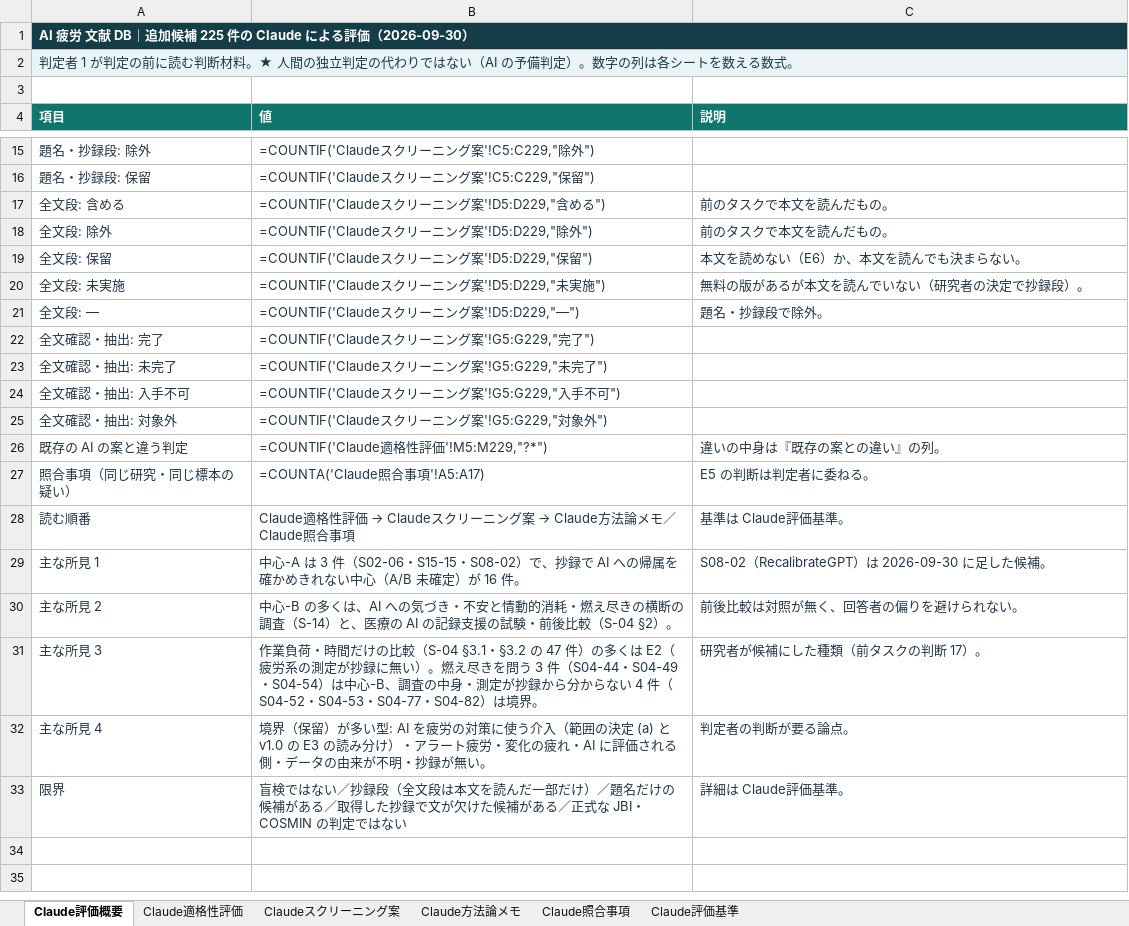
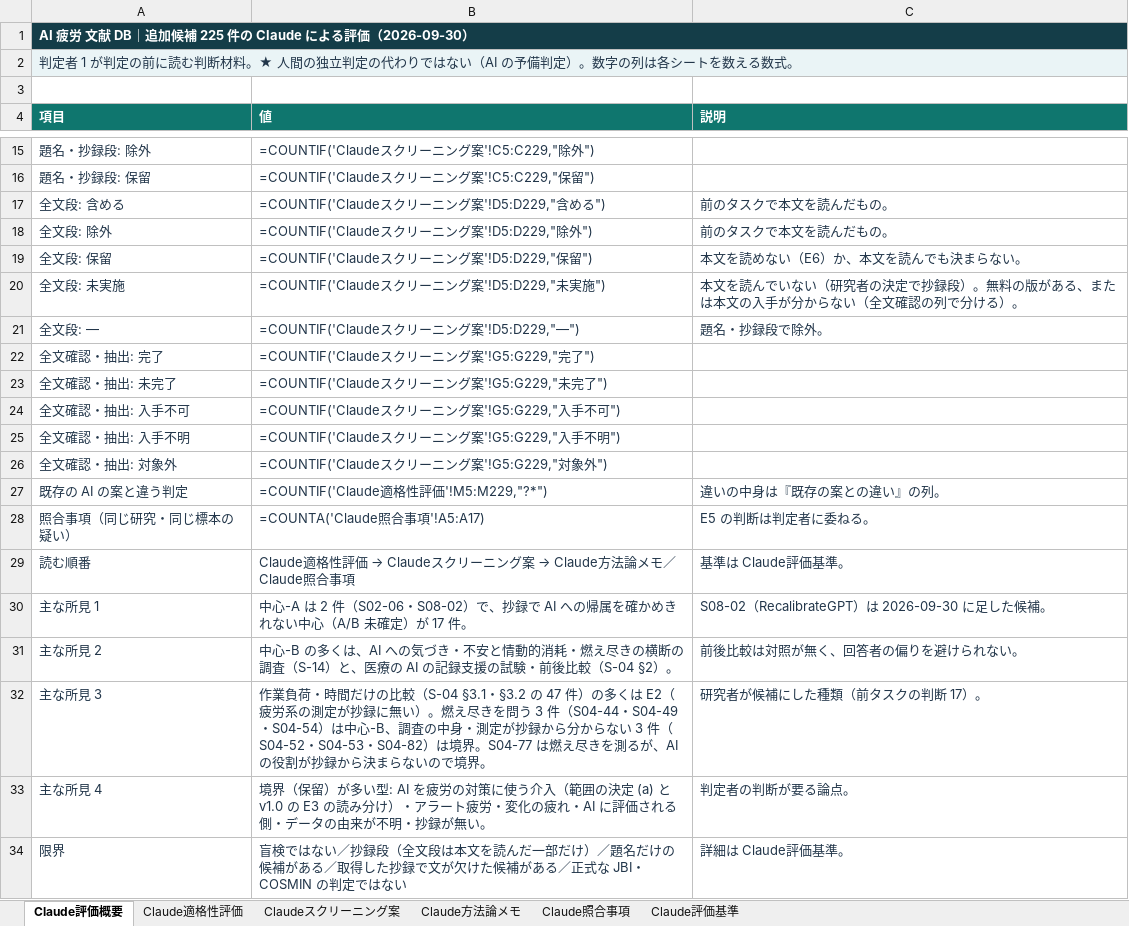
Before and after one commit to mikotomiura/GSE-prototype, an Excel workbook: .steering/20260930-ai-fatigue-candidates-appraisal/archive/AI_fatigue_candidates_AI_appraisal_2026-09-30_claude.xlsx, sheet Claude評価概要, drawn as a sheet; only a part is shown, gaps mark what is left out; values as stored, in another font and other column widths than the file's, no borders; formulas without a stored value are shown as written; addresses are those after the commit; the diff names each change by its address in the sheet, - before the commit and + after, or states it on an @@ line.

```diff
--- a/.steering/20260930-ai-fatigue-candidates-appraisal/archive/AI_fatigue_candidates_AI_appraisal_2026-09-30_claude.xlsx (sheet Claude評価概要)
+++ b/.steering/20260930-ai-fatigue-candidates-appraisal/archive/AI_fatigue_candidates_AI_appraisal_2026-09-30_claude.xlsx (sheet Claude評価概要)
-C20 (説明): 無料の版があるが本文を読んでいない（研究者の決定で抄録段）。
+C20 (説明): 本文を読んでいない（研究者の決定で抄録段）。無料の版がある、または本文の入手が分からない（全文確認の列で分ける）。
+row 25: 全文確認・抽出: 入手不明 | =COUNTIF('Claudeスクリーニング案'!G5:G229,"入手不明")
-B30 (値): …心-A は 3 件（S02-06・S15-15・S08-02）で、抄録で AI への帰属を確かめきれない中心（A/B 未確定）が 16 件。
+B30 (値): …心-A は 2 件（S02-06・S08-02）で、抄録で AI への帰属を確かめきれない中心（A/B 未確定）が 17 件。
-B32 (値): …らない 4 件（S04-52・S04-53・S04-77・S04-82）は境界。
+B32 (値): …らない 3 件（S04-52・S04-53・S04-82）は境界。S04-77 は燃え尽きを測るが、AI の役割が抄録から決まらないので境界。
```
Also changed, not shown: sheet Claude適格性評価, sheet Claudeスクリーニング案, sheet Claude評価基準, sheet Claude方法論メモ, .steering/20260930-ai-fatigue-judge-file/archive/judge/AI_fatigue_judge-sheet_2026-09-30_judge1.xlsx, 10 other files.
